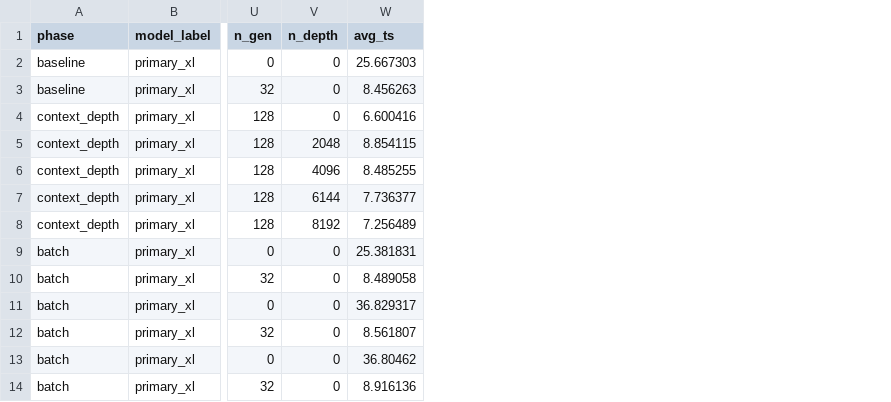
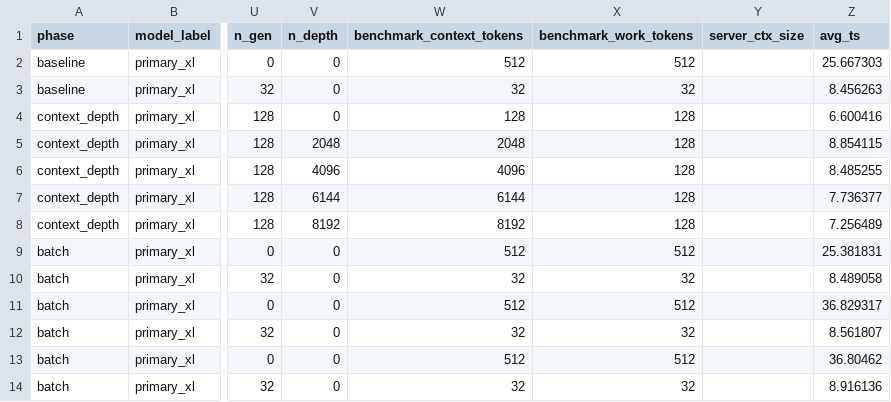
Before and after one commit to watsoncsulahack/prismml-qvac-fabric-llm-cpp, a CSV file: docs/benchmarks/artifacts/mali-g715-gemma-agent-grouped-sweep-20260614T203751Z-flat.csv, drawn as a sheet; only a part is shown, gaps mark what is left out; the diff names each change by its address in the sheet, - before the commit and + after, or states it on an @@ line.

```diff
--- a/docs/benchmarks/artifacts/mali-g715-gemma-agent-grouped-sweep-20260614T203751Z-flat.csv
+++ b/docs/benchmarks/artifacts/mali-g715-gemma-agent-grouped-sweep-20260614T203751Z-flat.csv
+column W (benchmark_context_tokens), rows 2-14: 512 | 32 | 128 | 2048 | 4096 | 6144 | 8192 | 512 | 32 | 512 | 32 | 512 | 32
+column X (benchmark_work_tokens), rows 2-14: 512 | 32 | 128 | 128 | 128 | 128 | 128 | 512 | 32 | 512 | 32 | 512 | 32
+column Y (server_ctx_size), empty
```
Also changed, not shown: docs/benchmarks/artifacts/mali-g715-gemma-agent-grouped-sweep-20260614T203751Z-flat.tsv, docs/benchmarks/artifacts/mali-g715-gemma-next-phase-baseline-20260616T014804Z-flat.csv, 20 other files.
